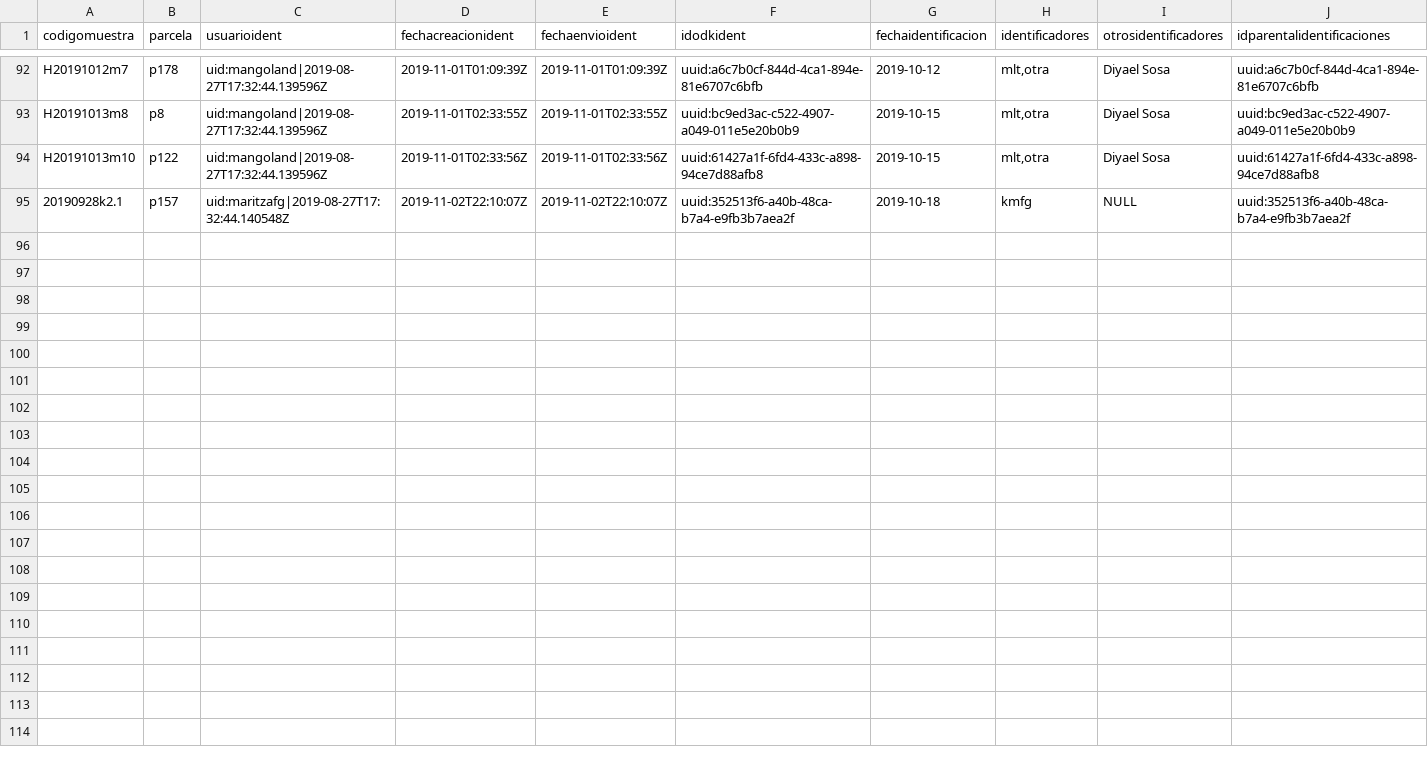
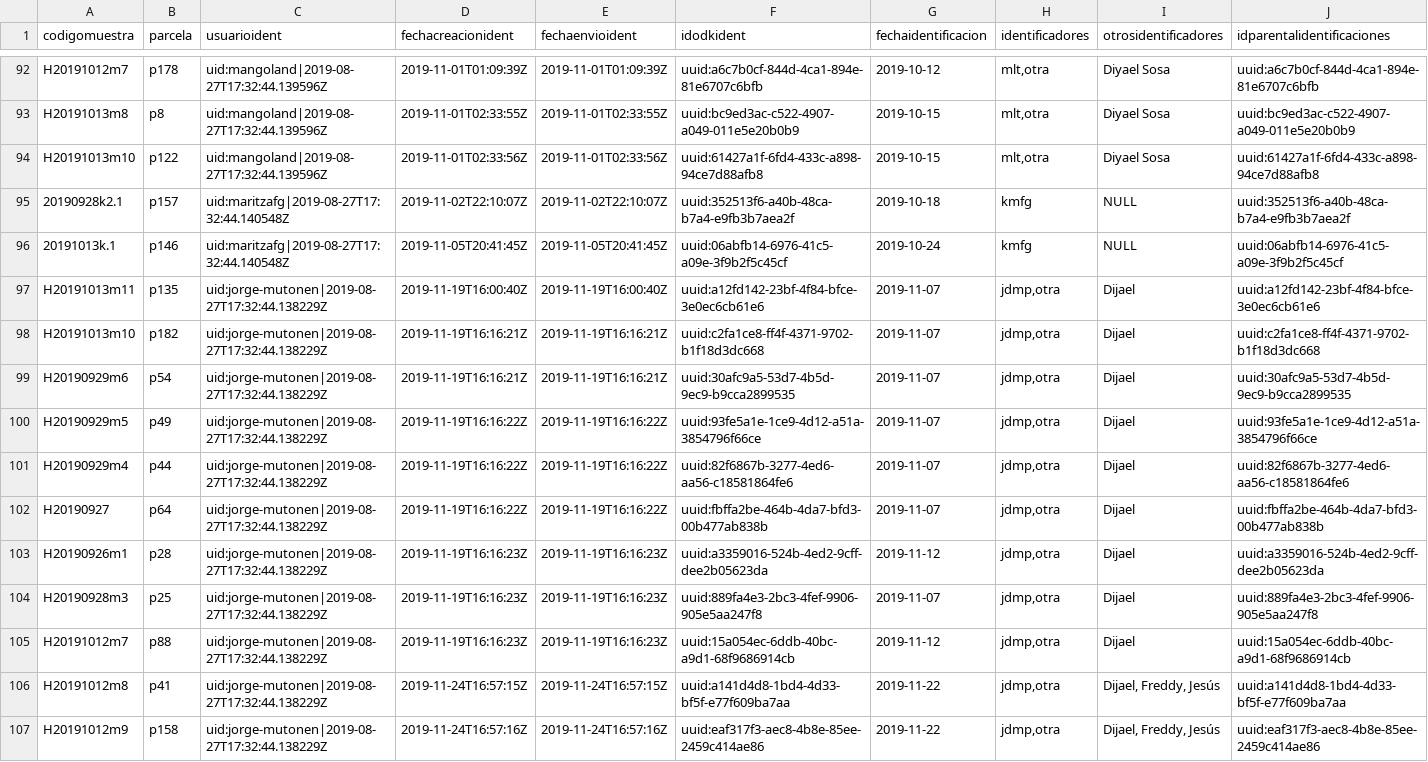
Before and after one commit to biogeografia-201902/datos-hormigas-campus-uasd, a CSV file: export/identificaciones.csv, drawn as a sheet; only a part is shown, gaps mark what is left out; rows hold the shown columns only; the diff names each change by its address in the sheet, - before the commit and + after, or states it on an @@ line.

```diff
--- a/export/identificaciones.csv
+++ b/export/identificaciones.csv
+row 96: 20191013k.1 | p146 | uid:maritzafg|2019-08-27T17:32:44.140548Z | 2019-11-05T20:41:45Z | 2019-11-05T20:41:45Z | uuid:06abfb14-6976-41c5-a09e-3f9b2f5c45cf | 2019-10-24 | kmfg | NULL | uuid:06abfb14-6976-41c5-a09e-3f9b2f5c45cf
+row 97: H20191013m11 | p135 | uid:jorge-mutonen|2019-08-27T17:32:44.138229Z | 2019-11-19T16:00:40Z | 2019-11-19T16:00:40Z | uuid:a12fd142-23bf-4f84-bfce-3e0ec6cb61e6 | 2019-11-07 | jdmp,otra | Dijael | uuid:a12fd142-23bf-4f84-bfce-3e0ec6cb61e6
+row 98: H20191013m10 | p182 | uid:jorge-mutonen|2019-08-27T17:32:44.138229Z | 2019-11-19T16:16:21Z | 2019-11-19T16:16:21Z | uuid:c2fa1ce8-ff4f-4371-9702-b1f18d3dc668 | 2019-11-07 | jdmp,otra | Dijael | uuid:c2fa1ce8-ff4f-4371-9702-b1f18d3dc668
+row 99: H20190929m6 | p54 | uid:jorge-mutonen|2019-08-27T17:32:44.138229Z | 2019-11-19T16:16:21Z | 2019-11-19T16:16:21Z | uuid:30afc9a5-53d7-4b5d-9ec9-b9cca2899535 | 2019-11-07 | jdmp,otra | Dijael | uuid:30afc9a5-53d7-4b5d-9ec9-b9cca2899535
+row 100: H20190929m5 | p49 | uid:jorge-mutonen|2019-08-27T17:32:44.138229Z | 2019-11-19T16:16:22Z | 2019-11-19T16:16:22Z | uuid:93fe5a1e-1ce9-4d12-a51a-3854796f66ce | 2019-11-07 | jdmp,otra | Dijael | uuid:93fe5a1e-1ce9-4d12-a51a-3854796f66ce
+row 101: H20190929m4 | p44 | uid:jorge-mutonen|2019-08-27T17:32:44.138229Z | 2019-11-19T16:16:22Z | 2019-11-19T16:16:22Z | uuid:82f6867b-3277-4ed6-aa56-c18581864fe6 | 2019-11-07 | jdmp,otra | Dijael | uuid:82f6867b-3277-4ed6-aa56-c18581864fe6
+row 102: H20190927 | p64 | uid:jorge-mutonen|2019-08-27T17:32:44.138229Z | 2019-11-19T16:16:22Z | 2019-11-19T16:16:22Z | uuid:fbffa2be-464b-4da7-bfd3-00b477ab838b | 2019-11-07 | jdmp,otra | Dijael | uuid:fbffa2be-464b-4da7-bfd3-00b477ab838b
+row 103: H20190926m1 | p28 | uid:jorge-mutonen|2019-08-27T17:32:44.138229Z | 2019-11-19T16:16:23Z | 2019-11-19T16:16:23Z | uuid:a3359016-524b-4ed2-9cff-dee2b05623da | 2019-11-12 | jdmp,otra | Dijael | uuid:a3359016-524b-4ed2-9cff-dee2b05623da
+row 104: H20190928m3 | p25 | uid:jorge-mutonen|2019-08-27T17:32:44.138229Z | 2019-11-19T16:16:23Z | 2019-11-19T16:16:23Z | uuid:889fa4e3-2bc3-4fef-9906-905e5aa247f8 | 2019-11-07 | jdmp,otra | Dijael | uuid:889fa4e3-2bc3-4fef-9906-905e5aa247f8
+row 105: H20191012m7 | p88 | uid:jorge-mutonen|2019-08-27T17:32:44.138229Z | 2019-11-19T16:16:23Z | 2019-11-19T16:16:23Z | uuid:15a054ec-6ddb-40bc-a9d1-68f9686914cb | 2019-11-12 | jdmp,otra | Dijael | uuid:15a054ec-6ddb-40bc-a9d1-68f9686914cb
+row 106: H20191012m8 | p41 | uid:jorge-mutonen|2019-08-27T17:32:44.138229Z | 2019-11-24T16:57:15Z | 2019-11-24T16:57:15Z | uuid:a141d4d8-1bd4-4d33-bf5f-e77f609ba7aa | 2019-11-22 | jdmp,otra | Dijael, Freddy, Jesús | uuid:a141d4d8-1bd4-4d33-bf5f-e77f609ba7aa
+row 107: H20191012m9 | p158 | uid:jorge-mutonen|2019-08-27T17:32:44.138229Z | 2019-11-24T16:57:16Z | 2019-11-24T16:57:16Z | uuid:eaf317f3-aec8-4b8e-85ee-2459c414ae86 | 2019-11-22 | jdmp,otra | Dijael, Freddy, Jesús | uuid:eaf317f3-aec8-4b8e-85ee-2459c414ae86
```
Also changed, not shown: export/mc_pooled_habitat.csv, export/tabla_jorge.csv, 19 other files.
